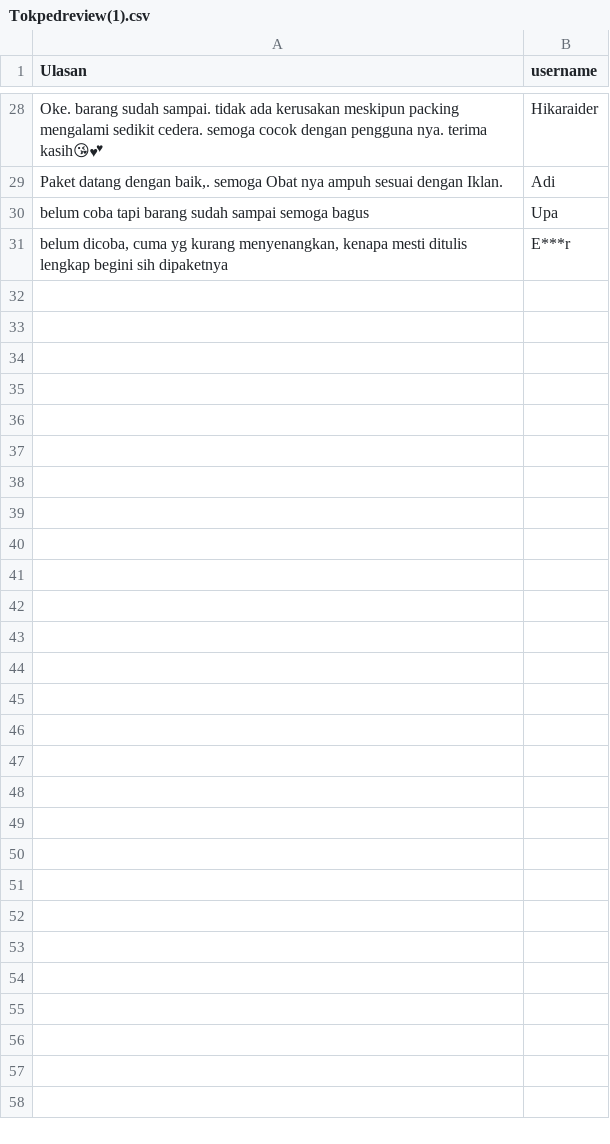
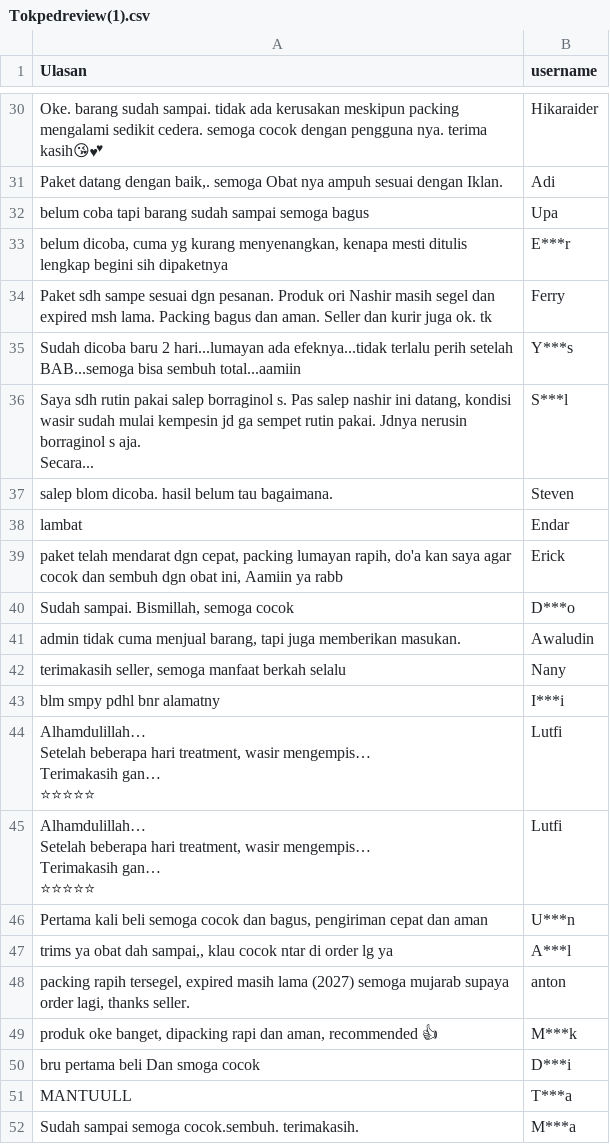
Before and after one commit to haibre/Web-Scrapping-review, a CSV file: Tokpedreview(1).csv, drawn as a sheet; only a part is shown, gaps mark what is left out; ↵ is a line break in a cell; the diff covers the shown part only; the diff names each change by its address in the sheet, - before the commit and + after, or states it on an @@ line.

```diff
--- a/Tokpedreview(1).csv
+++ b/Tokpedreview(1).csv
+row 34: Paket sdh sampe sesuai dgn pesanan. Produk ori Nashir masih segel dan expired msh lama. Packing bagus dan aman. Seller dan kurir juga ok. tk | Ferry
+row 35: Sudah dicoba baru 2 hari...lumayan ada efeknya...tidak terlalu perih setelah BAB...semoga bisa sembuh total...aamiin | Y***s
+row 36: Saya sdh rutin pakai salep borraginol s. Pas salep nashir ini datang, kondisi wasir sudah mulai kempesin jd ga sempet rutin pakai. Jdnya nerusin borraginol s aja. ↵ Secara... | S***l
+row 37: salep blom dicoba. hasil belum tau bagaimana. | Steven
+row 38: lambat | Endar
+row 39: paket telah mendarat dgn cepat, packing lumayan rapih, do'a kan saya agar cocok dan sembuh dgn obat ini, Aamiin ya rabb | Erick
+row 40: Sudah sampai. Bismillah, semoga cocok | D***o
+row 41: admin tidak cuma menjual barang, tapi juga memberikan masukan. | Awaludin
+row 42: terimakasih seller, semoga manfaat berkah selalu | Nany
+row 43: blm smpy pdhl bnr alamatny | I***i
+row 44: Alhamdulillah… ↵ Setelah beberapa hari treatment, wasir mengempis… ↵ Terimakasih gan… ↵ ⭐⭐⭐⭐⭐ | Lutfi
+row 45: Alhamdulillah… ↵ Setelah beberapa hari treatment, wasir mengempis… ↵ Terimakasih gan… ↵ ⭐⭐⭐⭐⭐ | Lutfi
+row 46: Pertama kali beli semoga cocok dan bagus, pengiriman cepat dan aman | U***n
+row 47: trims ya obat dah sampai,, klau cocok ntar di order lg ya | A***l
+row 48: packing rapih tersegel, expired masih lama (2027) semoga mujarab supaya order lagi, thanks seller. | anton
+row 49: produk oke banget, dipacking rapi dan aman, recommended 👍 | M***k
+row 50: bru pertama beli Dan smoga cocok | D***i
+row 51: MANTUULL | T***a
+row 52: Sudah sampai semoga cocok.sembuh. terimakasih. | M***a
```
Also changed, not shown: 38 added rows elsewhere in this file, 2 other files.
